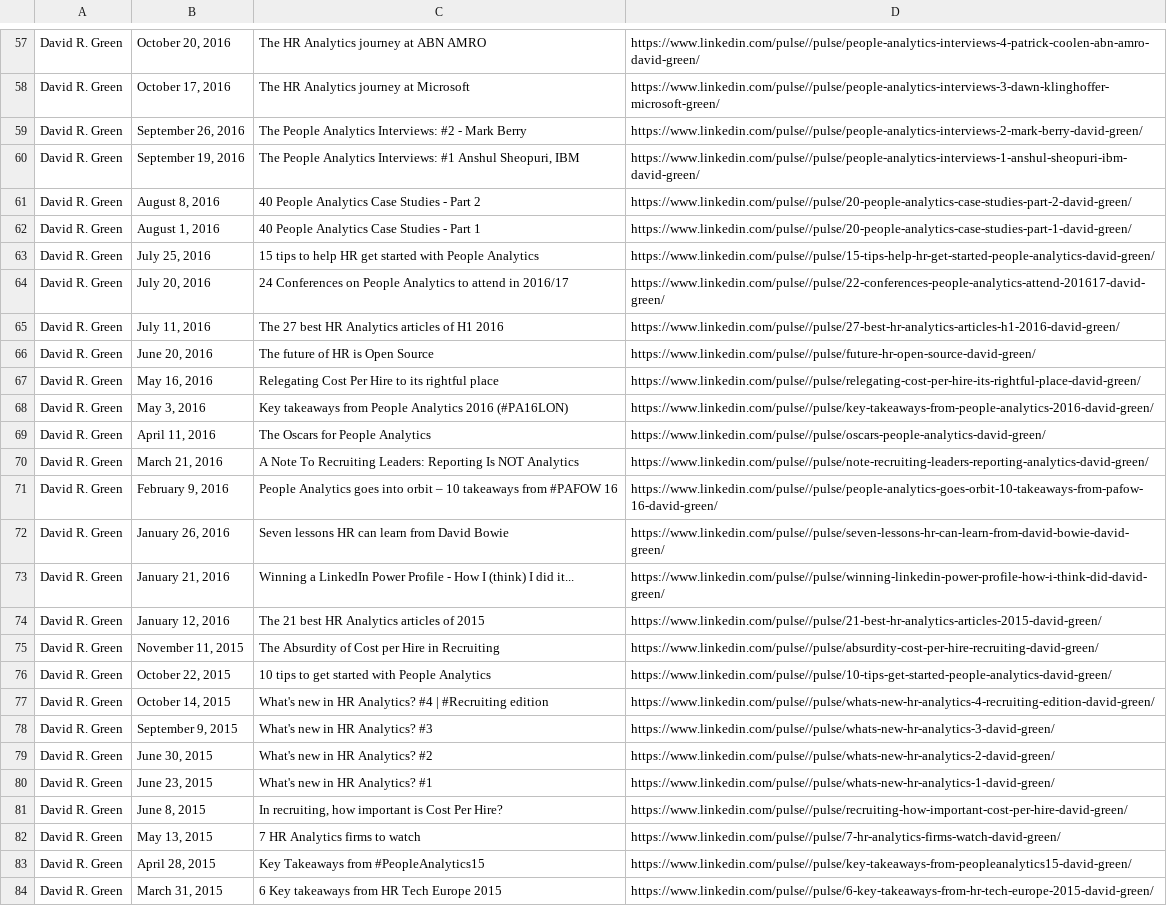
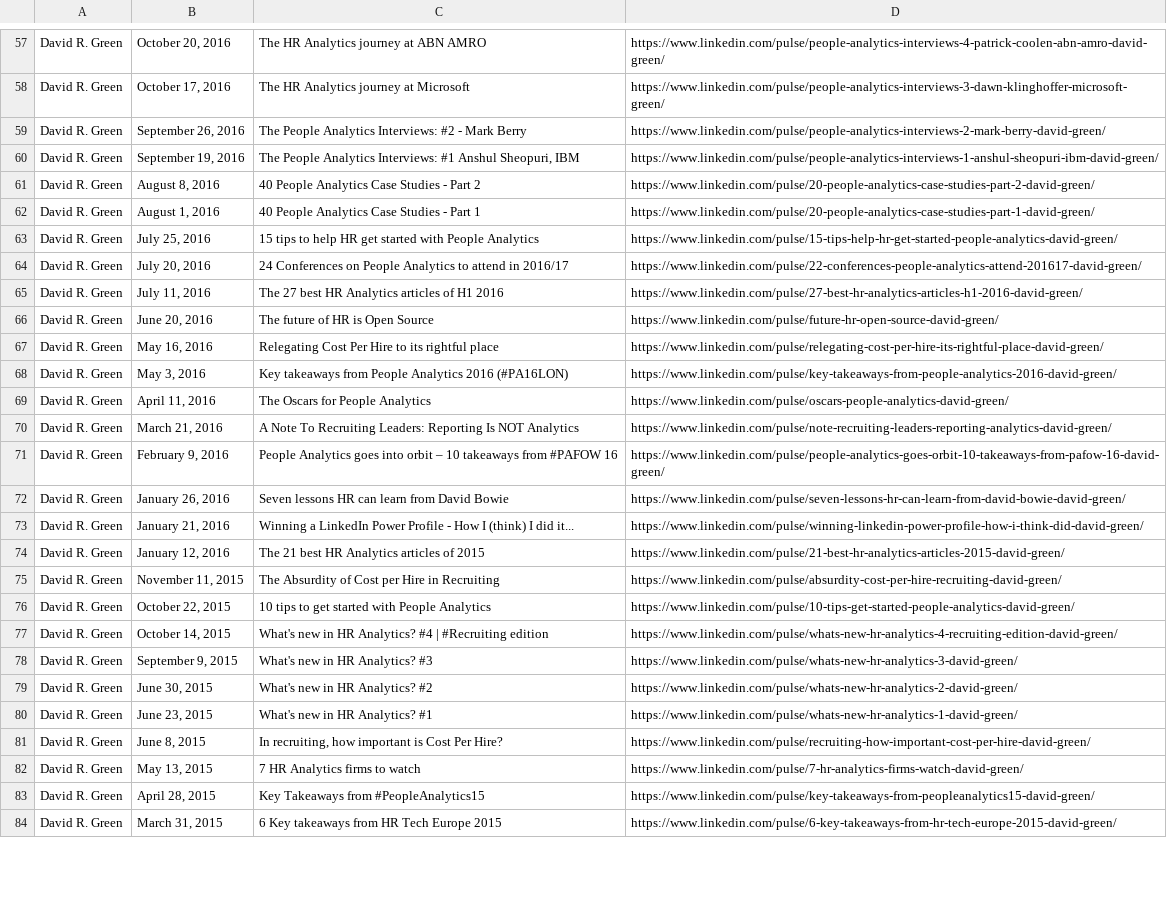
Before and after one commit to thecherrytree/linkedInArticles, a CSV file: source/davigrgreen_articles.csv, drawn as a sheet; only a part is shown, gaps mark what is left out; the diff covers the shown part only; the diff names each change by its address in the sheet, - before the commit and + after, or states it on an @@ line.

```diff
--- a/source/davigrgreen_articles.csv
+++ b/source/davigrgreen_articles.csv
-D57: https://www.linkedin.com/pulse//pulse/people-analytics-interviews-4-patrick-coolen-abn-amro-david-green/
+D57: https://www.linkedin.com/pulse/people-analytics-interviews-4-patrick-coolen-abn-amro-david-green/
-D58: https://www.linkedin.com/pulse//pulse/people-analytics-interviews-3-dawn-klinghoffer-microsoft-green/
+D58: https://www.linkedin.com/pulse/people-analytics-interviews-3-dawn-klinghoffer-microsoft-green/
-D59: https://www.linkedin.com/pulse//pulse/people-analytics-interviews-2-mark-berry-david-green/
+D59: https://www.linkedin.com/pulse/people-analytics-interviews-2-mark-berry-david-green/
-D60: https://www.linkedin.com/pulse//pulse/people-analytics-interviews-1-anshul-sheopuri-ibm-david-green/
+D60: https://www.linkedin.com/pulse/people-analytics-interviews-1-anshul-sheopuri-ibm-david-green/
-D61: https://www.linkedin.com/pulse//pulse/20-people-analytics-case-studies-part-2-david-green/
+D61: https://www.linkedin.com/pulse/20-people-analytics-case-studies-part-2-david-green/
-D62: https://www.linkedin.com/pulse//pulse/20-people-analytics-case-studies-part-1-david-green/
+D62: https://www.linkedin.com/pulse/20-people-analytics-case-studies-part-1-david-green/
-D63: https://www.linkedin.com/pulse//pulse/15-tips-help-hr-get-started-people-analytics-david-green/
+D63: https://www.linkedin.com/pulse/15-tips-help-hr-get-started-people-analytics-david-green/
-D64: https://www.linkedin.com/pulse//pulse/22-conferences-people-analytics-attend-201617-david-green/
+D64: https://www.linkedin.com/pulse/22-conferences-people-analytics-attend-201617-david-green/
-D65: https://www.linkedin.com/pulse//pulse/27-best-hr-analytics-articles-h1-2016-david-green/
+D65: https://www.linkedin.com/pulse/27-best-hr-analytics-articles-h1-2016-david-green/
-D66: https://www.linkedin.com/pulse//pulse/future-hr-open-source-david-green/
+D66: https://www.linkedin.com/pulse/future-hr-open-source-david-green/
-D67: https://www.linkedin.com/pulse//pulse/relegating-cost-per-hire-its-rightful-place-david-green/
+D67: https://www.linkedin.com/pulse/relegating-cost-per-hire-its-rightful-place-david-green/
-D68: https://www.linkedin.com/pulse//pulse/key-takeaways-from-people-analytics-2016-david-green/
+D68: https://www.linkedin.com/pulse/key-takeaways-from-people-analytics-2016-david-green/
-D69: https://www.linkedin.com/pulse//pulse/oscars-people-analytics-david-green/
+D69: https://www.linkedin.com/pulse/oscars-people-analytics-david-green/
-D70: https://www.linkedin.com/pulse//pulse/note-recruiting-leaders-reporting-analytics-david-green/
+D70: https://www.linkedin.com/pulse/note-recruiting-leaders-reporting-analytics-david-green/
-D71: https://www.linkedin.com/pulse//pulse/people-analytics-goes-orbit-10-takeaways-from-pafow-16-david-green/
+D71: https://www.linkedin.com/pulse/people-analytics-goes-orbit-10-takeaways-from-pafow-16-david-green/
-D72: https://www.linkedin.com/pulse//pulse/seven-lessons-hr-can-learn-from-david-bowie-david-green/
+D72: https://www.linkedin.com/pulse/seven-lessons-hr-can-learn-from-david-bowie-david-green/
-D73: https://www.linkedin.com/pulse//pulse/winning-linkedin-power-profile-how-i-think-did-david-green/
+D73: https://www.linkedin.com/pulse/winning-linkedin-power-profile-how-i-think-did-david-green/
-D74: https://www.linkedin.com/pulse//pulse/21-best-hr-analytics-articles-2015-david-green/
+D74: https://www.linkedin.com/pulse/21-best-hr-analytics-articles-2015-david-green/
-D75: https://www.linkedin.com/pulse//pulse/absurdity-cost-per-hire-recruiting-david-green/
+D75: https://www.linkedin.com/pulse/absurdity-cost-per-hire-recruiting-david-green/
-D76: https://www.linkedin.com/pulse//pulse/10-tips-get-started-people-analytics-david-green/
+D76: https://www.linkedin.com/pulse/10-tips-get-started-people-analytics-david-green/
-D77: https://www.linkedin.com/pulse//pulse/whats-new-hr-analytics-4-recruiting-edition-david-green/
+D77: https://www.linkedin.com/pulse/whats-new-hr-analytics-4-recruiting-edition-david-green/
-D78: https://www.linkedin.com/pulse//pulse/whats-new-hr-analytics-3-david-green/
+D78: https://www.linkedin.com/pulse/whats-new-hr-analytics-3-david-green/
-D79: https://www.linkedin.com/pulse//pulse/whats-new-hr-analytics-2-david-green/
+D79: https://www.linkedin.com/pulse/whats-new-hr-analytics-2-david-green/
-D80: https://www.linkedin.com/pulse//pulse/whats-new-hr-analytics-1-david-green/
+D80: https://www.linkedin.com/pulse/whats-new-hr-analytics-1-david-green/
-D81: https://www.linkedin.com/pulse//pulse/recruiting-how-important-cost-per-hire-david-green/
+D81: https://www.linkedin.com/pulse/recruiting-how-important-cost-per-hire-david-green/
-D82: https://www.linkedin.com/pulse//pulse/7-hr-analytics-firms-watch-david-green/
+D82: https://www.linkedin.com/pulse/7-hr-analytics-firms-watch-david-green/
-D83: https://www.linkedin.com/pulse//pulse/key-takeaways-from-peopleanalytics15-david-green/
+D83: https://www.linkedin.com/pulse/key-takeaways-from-peopleanalytics15-david-green/
-D84: https://www.linkedin.com/pulse//pulse/6-key-takeaways-from-hr-tech-europe-2015-david-green/
+D84: https://www.linkedin.com/pulse/6-key-takeaways-from-hr-tech-europe-2015-david-green/
```
Also changed, not shown: 80 edited cells elsewhere in this file, 1 other file.
